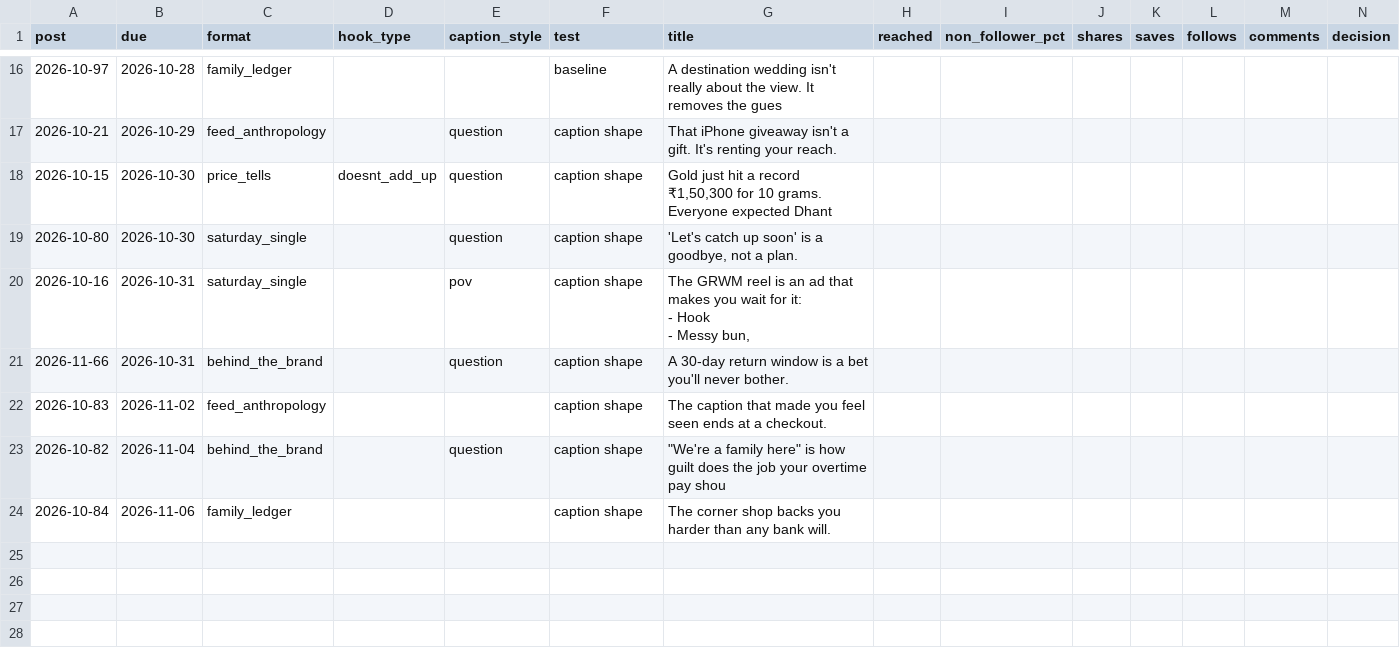
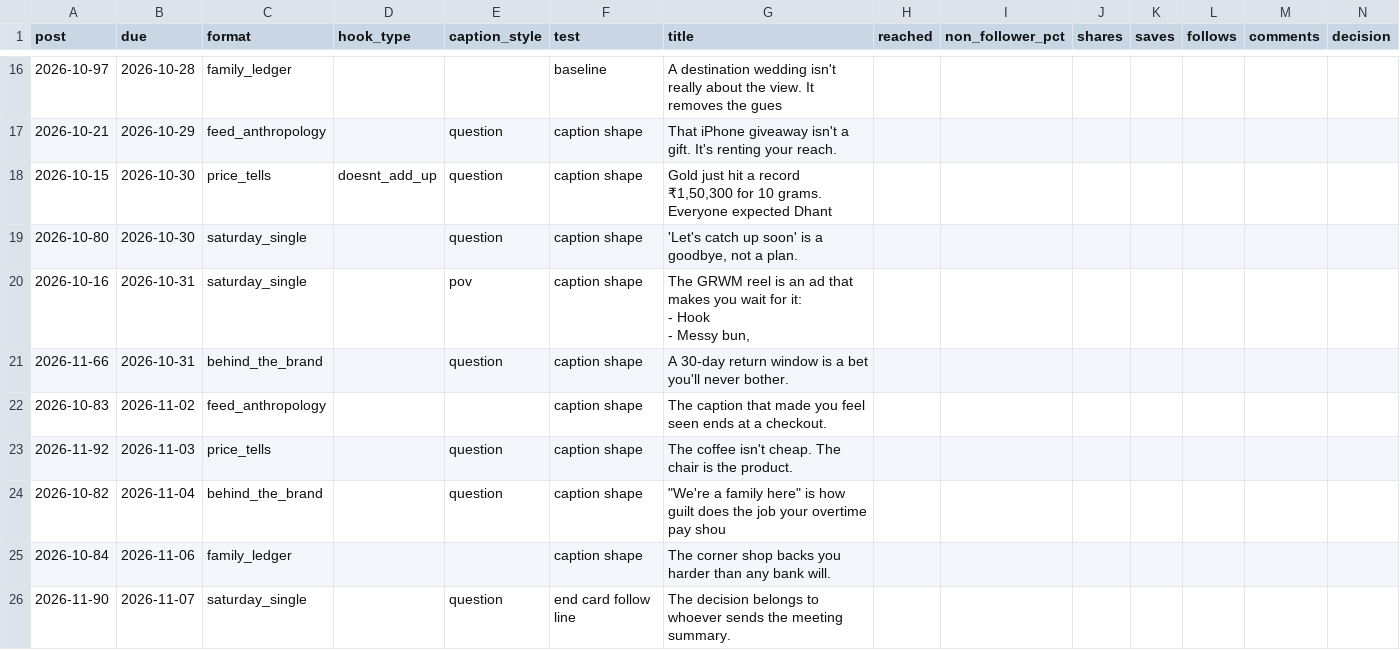
Before and after one commit to Merkabah23/ananya-engine, a CSV file: state/scorecard.csv, drawn as a sheet; only a part is shown, gaps mark what is left out; the diff names each change by its address in the sheet, - before the commit and + after, or states it on an @@ line.

Commit message:
state: daily 2026-11-02

```diff
--- a/state/scorecard.csv
+++ b/state/scorecard.csv
+row 23: 2026-11-92 | 2026-11-03 | price_tells |  | question | caption shape | The coffee isn't cheap. The chair is the product.
+row 26: 2026-11-90 | 2026-11-07 | saturday_single |  | question | end card follow line | The decision belongs to whoever sends the meeting summary.
```
Also changed, not shown: 21 other files.
